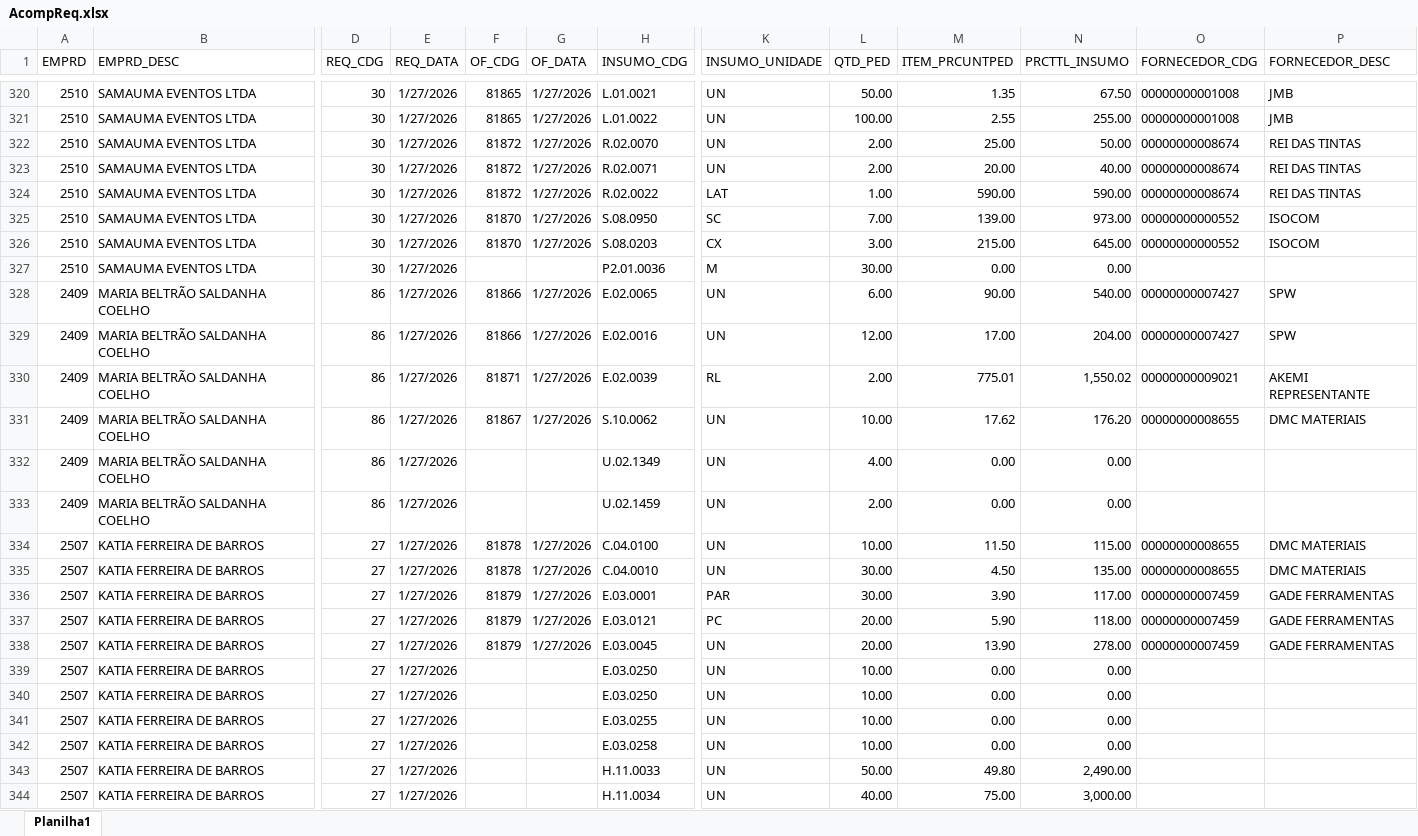
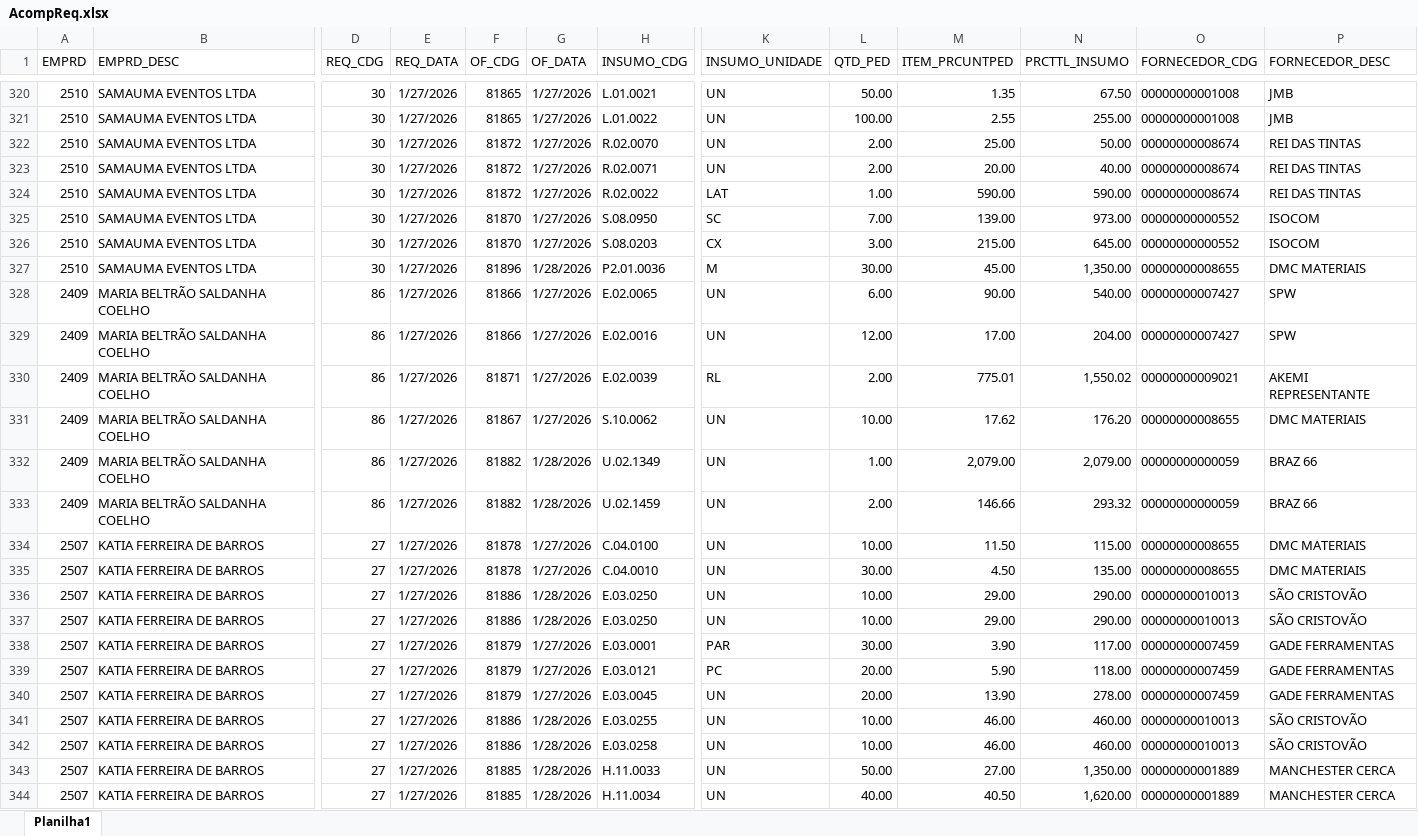
Before and after one commit to Mgiglio98/acompanhamento-requisicoes, an Excel workbook: AcompReq.xlsx, sheet Planilha1, drawn as a sheet; only a part is shown, gaps mark what is left out; values as stored, in another font and other column widths than the file's, no borders; removed rows and columns are numbered as before the commit, all else as after; rows hold the shown columns only; the diff covers the shown part only; the diff names each change by its address in the sheet, - before the commit and + after, or states it on an @@ line.

Commit message:
Add files via upload

```diff
--- a/AcompReq.xlsx (sheet Planilha1)
+++ b/AcompReq.xlsx (sheet Planilha1)
-F327 (OF_CDG): (empty)
+F327 (OF_CDG): 81896
-G327 (OF_DATA): (empty)
+G327 (OF_DATA): 1/28/2026
-M327 (ITEM_PRCUNTPED): 0.00
+M327 (ITEM_PRCUNTPED): 45.00
-N327 (PRCTTL_INSUMO): 0.00
+N327 (PRCTTL_INSUMO): 1,350.00
-O327 (FORNECEDOR_CDG): (empty)
+O327 (FORNECEDOR_CDG): 00000000008655
-P327 (FORNECEDOR_DESC): (empty)
+P327 (FORNECEDOR_DESC): DMC MATERIAIS
-F332:F333 (OF_CDG): (empty)
+F332:F333 (OF_CDG): 81882
-G332:G333 (OF_DATA): (empty)
+G332:G333 (OF_DATA): 1/28/2026
-L332 (QTD_PED): 4.00
+L332 (QTD_PED): 1.00
-M332 (ITEM_PRCUNTPED): 0.00
+M332 (ITEM_PRCUNTPED): 2,079.00
-N332 (PRCTTL_INSUMO): 0.00
+N332 (PRCTTL_INSUMO): 2,079.00
-O332:O333 (FORNECEDOR_CDG): (empty)
+O332:O333 (FORNECEDOR_CDG): 00000000000059
-P332:P333 (FORNECEDOR_DESC): (empty)
+P332:P333 (FORNECEDOR_DESC): BRAZ 66
-M333 (ITEM_PRCUNTPED): 0.00
+M333 (ITEM_PRCUNTPED): 146.66
-N333 (PRCTTL_INSUMO): 0.00
+N333 (PRCTTL_INSUMO): 293.32
+row 336: 2507 | KATIA FERREIRA DE BARROS | 27 | 1/27/2026 | 81886 | 1/28/2026 | E.03.0250 | UN | 10.00 | 29.00 | 290.00 | 00000000010013 | SÃO CRISTOVÃO
+row 337: 2507 | KATIA FERREIRA DE BARROS | 27 | 1/27/2026 | 81886 | 1/28/2026 | E.03.0250 | UN | 10.00 | 29.00 | 290.00 | 00000000010013 | SÃO CRISTOVÃO
-row 339: 2507 | KATIA FERREIRA DE BARROS | 27 | 1/27/2026 |  |  | E.03.0250 | UN | 10.00 | 0.00 | 0.00
-row 340: 2507 | KATIA FERREIRA DE BARROS | 27 | 1/27/2026 |  |  | E.03.0250 | UN | 10.00 | 0.00 | 0.00
-F341:F342 (OF_CDG): (empty)
+F341:F342 (OF_CDG): 81886
-G341:G344 (OF_DATA): (empty)
+G341:G344 (OF_DATA): 1/28/2026
-M341:M342 (ITEM_PRCUNTPED): 0.00
+M341:M342 (ITEM_PRCUNTPED): 46.00
-N341:N342 (PRCTTL_INSUMO): 0.00
+N341:N342 (PRCTTL_INSUMO): 460.00
-O341:O342 (FORNECEDOR_CDG): (empty)
+O341:O342 (FORNECEDOR_CDG): 00000000010013
-P341:P342 (FORNECEDOR_DESC): (empty)
+P341:P342 (FORNECEDOR_DESC): SÃO CRISTOVÃO
-F343:F344 (OF_CDG): (empty)
+F343:F344 (OF_CDG): 81885
-M343 (ITEM_PRCUNTPED): 49.80
+M343 (ITEM_PRCUNTPED): 27.00
-N343 (PRCTTL_INSUMO): 2,490.00
+N343 (PRCTTL_INSUMO): 1,350.00
-O343:O344 (FORNECEDOR_CDG): (empty)
+O343:O344 (FORNECEDOR_CDG): 00000000001889
-P343:P344 (FORNECEDOR_DESC): (empty)
+P343:P344 (FORNECEDOR_DESC): MANCHESTER CERCA
-M344 (ITEM_PRCUNTPED): 75.00
+M344 (ITEM_PRCUNTPED): 40.50
-N344 (PRCTTL_INSUMO): 3,000.00
+N344 (PRCTTL_INSUMO): 1,620.00
```
Also changed, not shown: 1 added row, 1 removed row and 12 edited cells elsewhere in this sheet.
